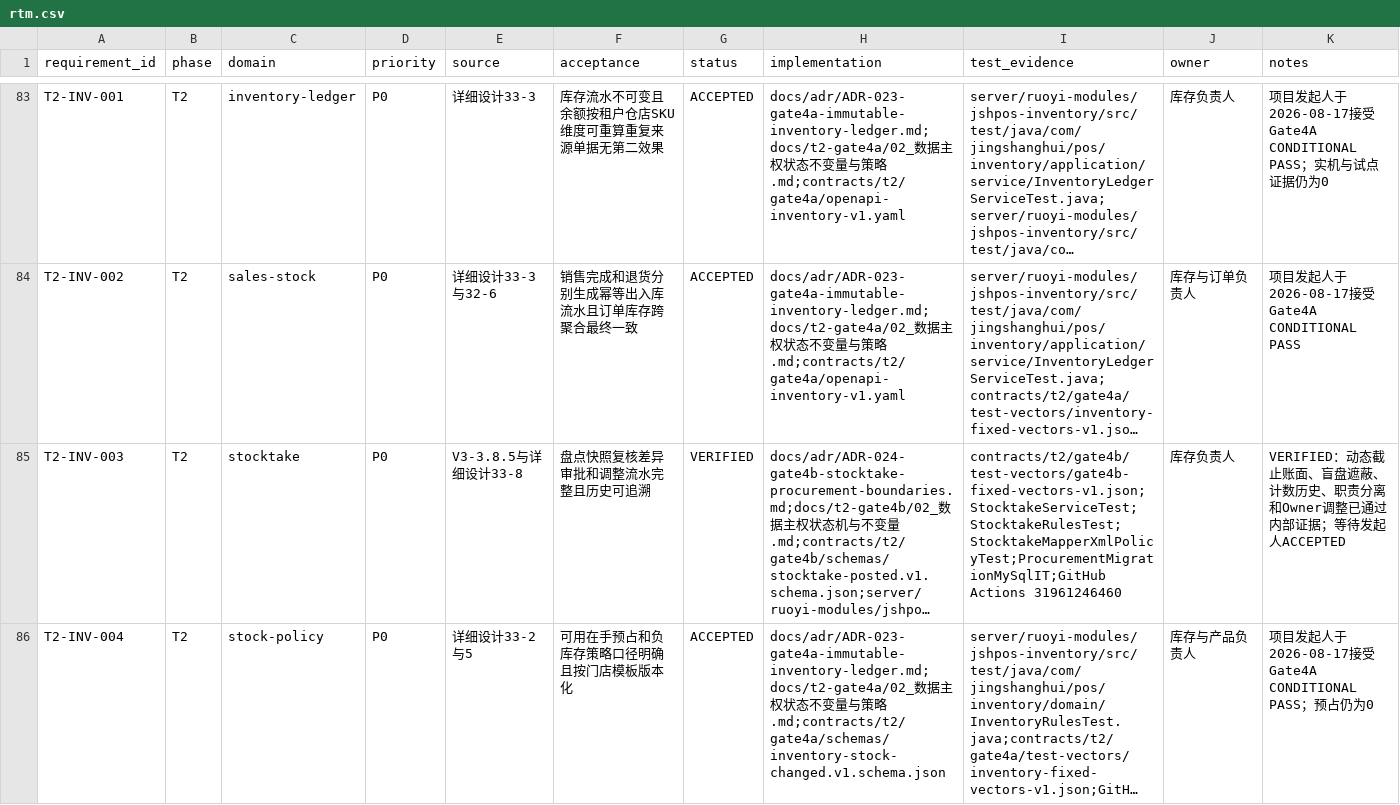
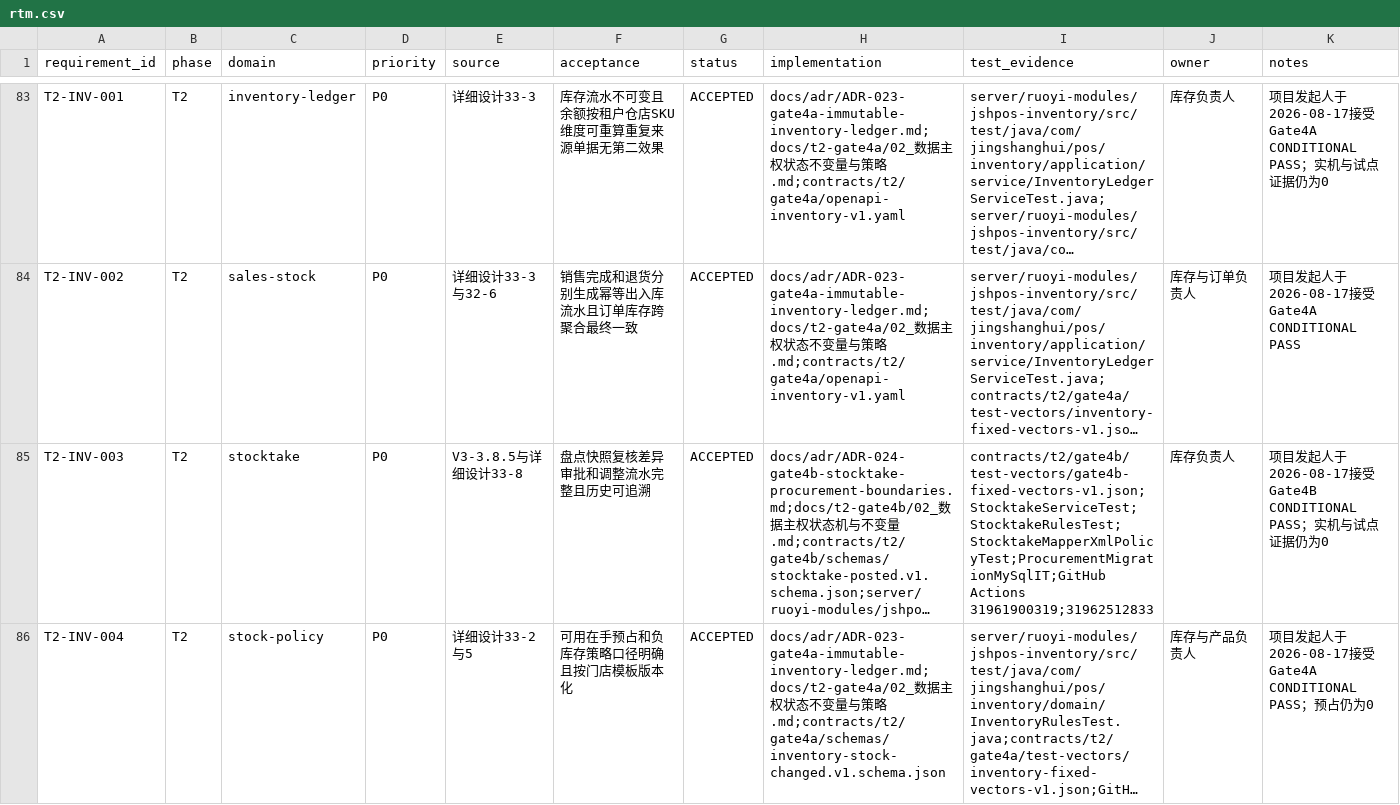
Before and after one commit to eiven-xxw/jshPOS, a CSV file: docs/governance/rtm.csv, drawn as a sheet; only a part is shown, gaps mark what is left out; long unchanged cells end in …; the diff covers the shown part only; the diff names each change by its address in the sheet, - before the commit and + after, or states it on an @@ line.

Commit message:
docs(t2): admit Gate 4C moving average costing

```diff
--- a/docs/governance/rtm.csv
+++ b/docs/governance/rtm.csv
-G85 (status): VERIFIED
+G85 (status): ACCEPTED
-I85 (test_evidence): contracts/t2/gate4b/test-vectors/gate4b-fixed-vectors-v1.json;StocktakeServiceTest;StocktakeRulesTest;StocktakeMapperXmlPolicyTest;ProcurementMigrationMySqlIT;GitHub Actions 31961246460
+I85 (test_evidence): contracts/t2/gate4b/test-vectors/gate4b-fixed-vectors-v1.json;StocktakeServiceTest;StocktakeRulesTest;StocktakeMapperXmlPolicyTest;ProcurementMigrationMySqlIT;GitHub Actions 31961900319;31962512833
-K85 (notes): VERIFIED：动态截止账面、盲盘遮蔽、计数历史、职责分离和Owner调整已通过内部证据；等待发起人ACCEPTED
+K85 (notes): 项目发起人于2026-08-17接受Gate4B CONDITIONAL PASS；实机与试点证据仍为0
```
Also changed, not shown: 7 edited cells elsewhere in this file, 16 other files.
